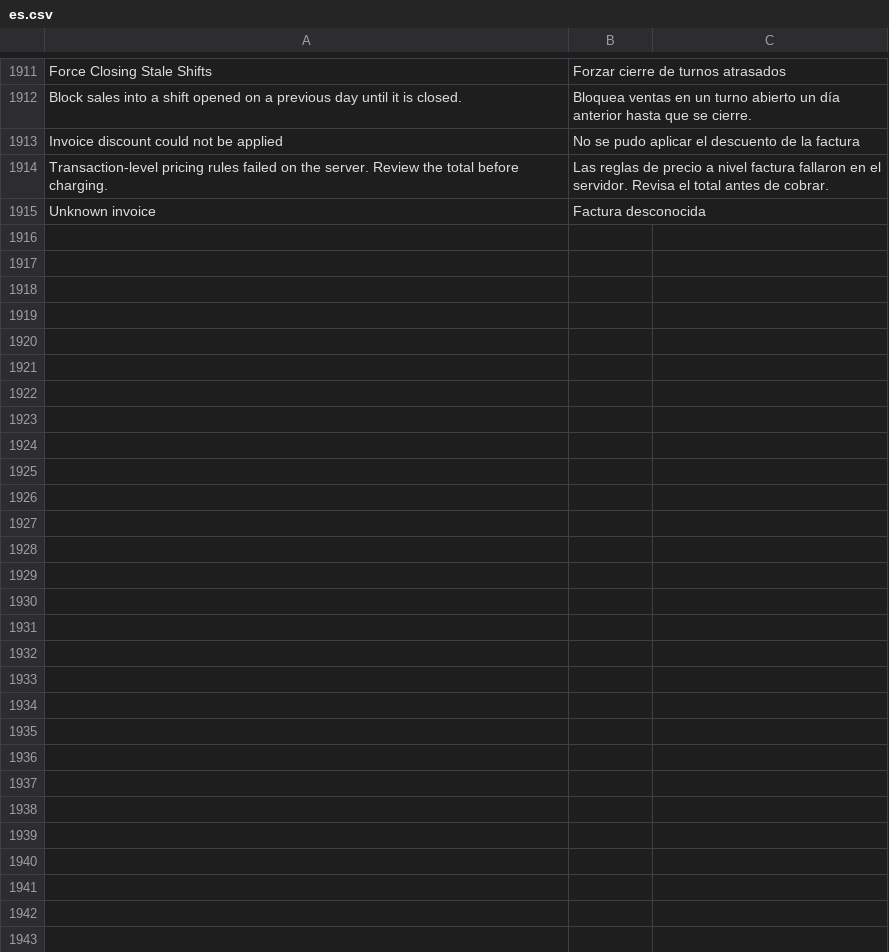
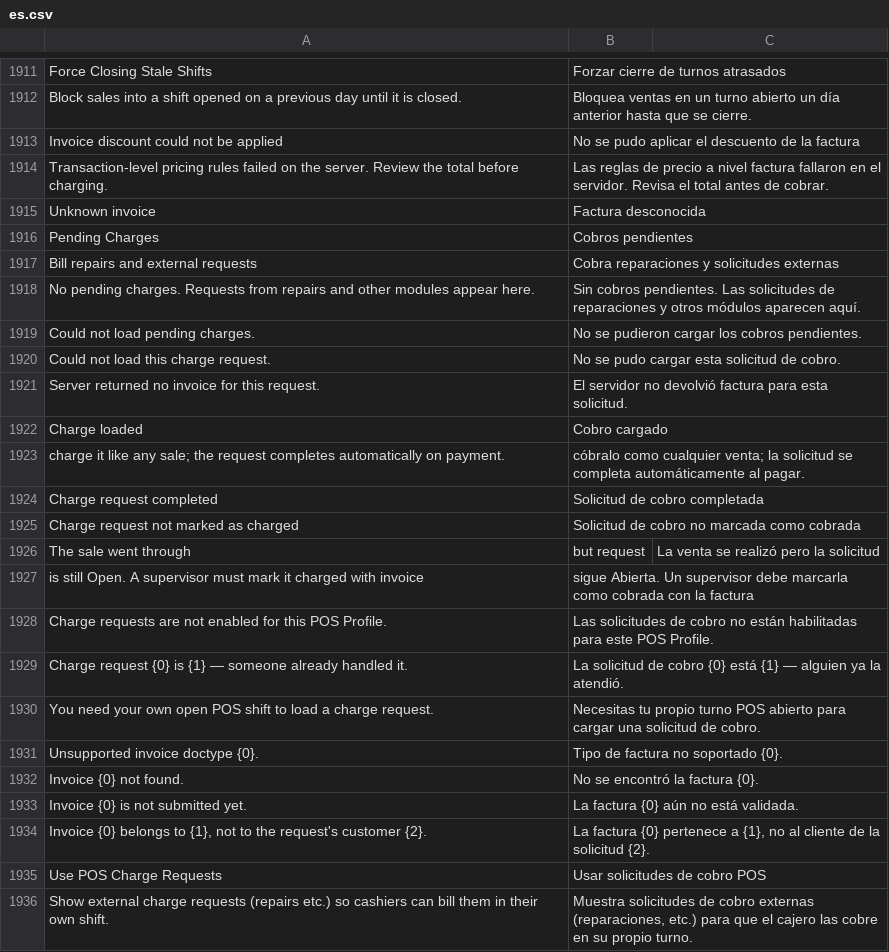
Before and after one commit to HolyMC2/POS-Awesome, a CSV file: posawesome/translations/es.csv, drawn as a sheet; only a part is shown, gaps mark what is left out; the diff names each change by its address in the sheet, - before the commit and + after, or states it on an @@ line.

```diff
--- a/posawesome/translations/es.csv
+++ b/posawesome/translations/es.csv
+row 1916: Pending Charges | Cobros pendientes
+row 1917: Bill repairs and external requests | Cobra reparaciones y solicitudes externas
+row 1918: No pending charges. Requests from repairs and other modules appear here. | Sin cobros pendientes. Las solicitudes de reparaciones y otros módulos aparecen aquí.
+row 1919: Could not load pending charges. | No se pudieron cargar los cobros pendientes.
+row 1920: Could not load this charge request. | No se pudo cargar esta solicitud de cobro.
+row 1921: Server returned no invoice for this request. | El servidor no devolvió factura para esta solicitud.
+row 1922: Charge loaded | Cobro cargado
+row 1923: charge it like any sale; the request completes automatically on payment. | cóbralo como cualquier venta; la solicitud se completa automáticamente al pagar.
+row 1924: Charge request completed | Solicitud de cobro completada
+row 1925: Charge request not marked as charged | Solicitud de cobro no marcada como cobrada
+row 1926: The sale went through | but request | La venta se realizó pero la solicitud
+row 1927: is still Open. A supervisor must mark it charged with invoice | sigue Abierta. Un supervisor debe marcarla como cobrada con la factura
+row 1928: Charge requests are not enabled for this POS Profile. | Las solicitudes de cobro no están habilitadas para este POS Profile.
+row 1929: Charge request {0} is {1} — someone already handled it. | La solicitud de cobro {0} está {1} — alguien ya la atendió.
+row 1930: You need your own open POS shift to load a charge request. | Necesitas tu propio turno POS abierto para cargar una solicitud de cobro.
+row 1931: Unsupported invoice doctype {0}. | Tipo de factura no soportado {0}.
+row 1932: Invoice {0} not found. | No se encontró la factura {0}.
+row 1933: Invoice {0} is not submitted yet. | La factura {0} aún no está validada.
+row 1934: Invoice {0} belongs to {1}, not to the request's customer {2}. | La factura {0} pertenece a {1}, no al cliente de la solicitud {2}.
+row 1935: Use POS Charge Requests | Usar solicitudes de cobro POS
+row 1936: Show external charge requests (repairs etc.) so cashiers can bill them in their own shift. | Muestra solicitudes de cobro externas (reparaciones, etc.) para que el cajero las cobre en su propio turno.
```
Also changed, not shown: 6 other files.
